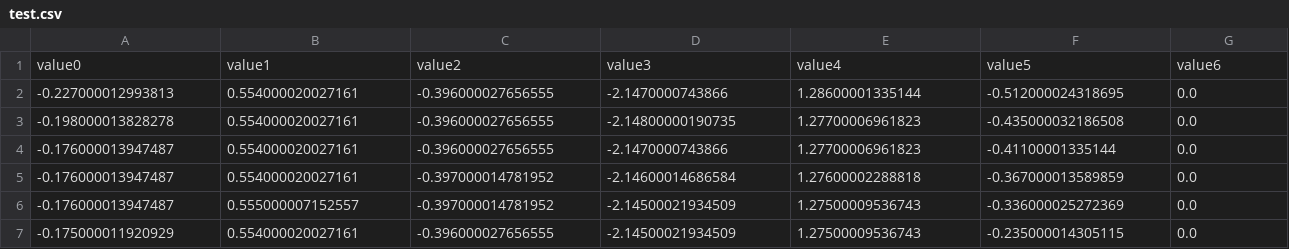
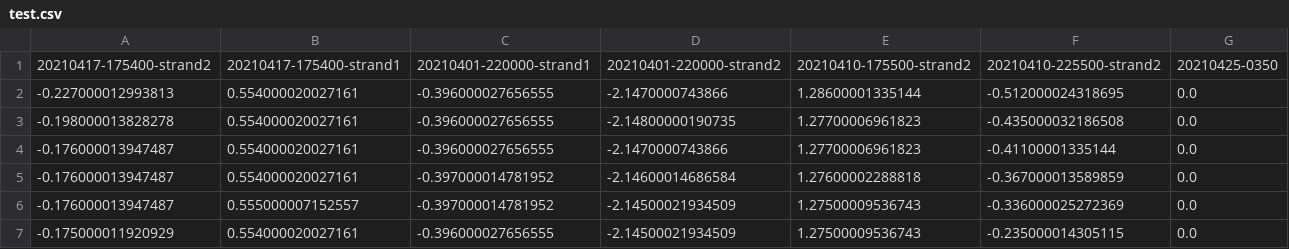
Before and after one commit to XeonKHJ/CastingCurvePrediction, a CSV file: src/approaches/rnn/test.csv, drawn as a sheet; only a part is shown; removed rows and columns are numbered as before the commit, all else as after; the diff names each change by its address in the sheet, - before the commit and + after, or states it on an @@ line.

```diff
--- a/src/approaches/rnn/test.csv
+++ b/src/approaches/rnn/test.csv
-row 1: value0 | value1 | value2 | value3 | value4 | value5 | value6
+row 1: 20210417-175400-strand2 | 20210417-175400-strand1 | 20210401-220000-strand1 | 20210401-220000-strand2 | 20210410-175500-strand2 | 20210410-225500-strand2 | 20210425-0350
```
Also changed, not shown: 11 other files.
